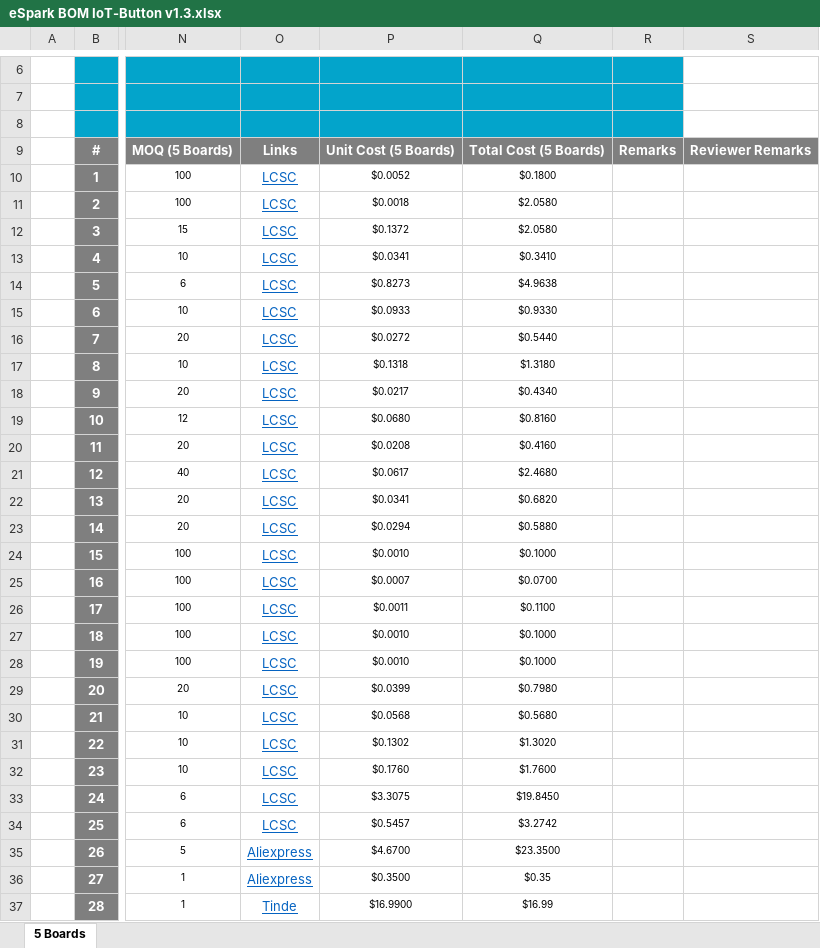
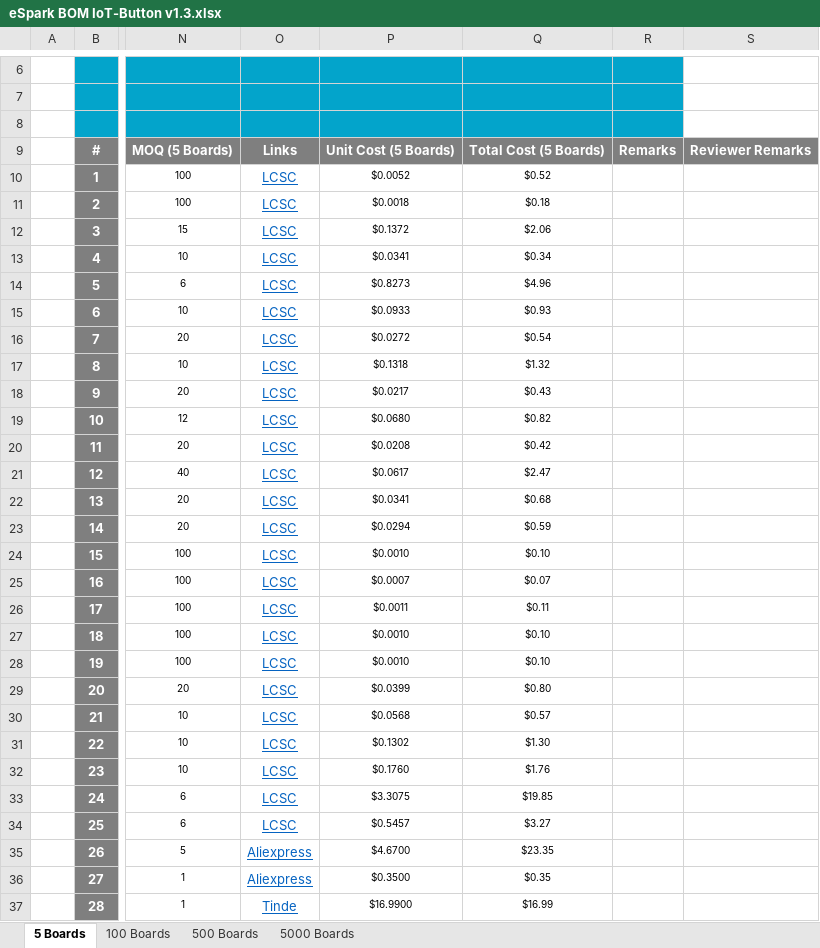
Before and after one commit to eSpark-Backup/smartmasjid-hw, an Excel workbook: Design Files/IoT-Button-v1.3/BOM/eSpark BOM IoT-Button v1.3.xlsx, sheet 5 Boards, drawn as a sheet; only a part is shown, gaps mark what is left out; values as stored, in another font and other column widths than the file's, no borders; charts and pictures not drawn; the diff covers the shown part only; the diff names each change by its address in the sheet, - before the commit and + after, or states it on an @@ line.

```diff
--- a/Design Files/IoT-Button-v1.3/BOM/eSpark BOM IoT-Button v1.3.xlsx (sheet 5 Boards)
+++ b/Design Files/IoT-Button-v1.3/BOM/eSpark BOM IoT-Button v1.3.xlsx (sheet 5 Boards)
+sheet tab: 100 Boards
+sheet tab: 500 Boards
+sheet tab: 5000 Boards
-Q10: $0.1800
+Q10: $0.52
-Q11: $2.0580
+Q11: $0.18
-Q12: $2.0580
+Q12: $2.06
-Q13: $0.3410
+Q13: $0.34
-Q14: $4.9638
+Q14: $4.96
-Q15: $0.9330
+Q15: $0.93
-Q16: $0.5440
+Q16: $0.54
-Q17: $1.3180
+Q17: $1.32
-Q18: $0.4340
+Q18: $0.43
-Q19: $0.8160
+Q19: $0.82
-Q20: $0.4160
+Q20: $0.42
-Q21: $2.4680
+Q21: $2.47
-Q22: $0.6820
+Q22: $0.68
-Q23: $0.5880
+Q23: $0.59
-Q24: $0.1000
+Q24: $0.10
-Q25: $0.0700
+Q25: $0.07
-Q26: $0.1100
+Q26: $0.11
-Q27:Q28: $0.1000
+Q27:Q28: $0.10
-Q29: $0.7980
+Q29: $0.80
-Q30: $0.5680
+Q30: $0.57
-Q31: $1.3020
+Q31: $1.30
-Q32: $1.7600
+Q32: $1.76
-Q33: $19.8450
+Q33: $19.85
-Q34: $3.2742
+Q34: $3.27
-Q35: $23.3500
+Q35: $23.35
```
Also changed, not shown: 3 edited cells elsewhere in this sheet, charts or pictures.
